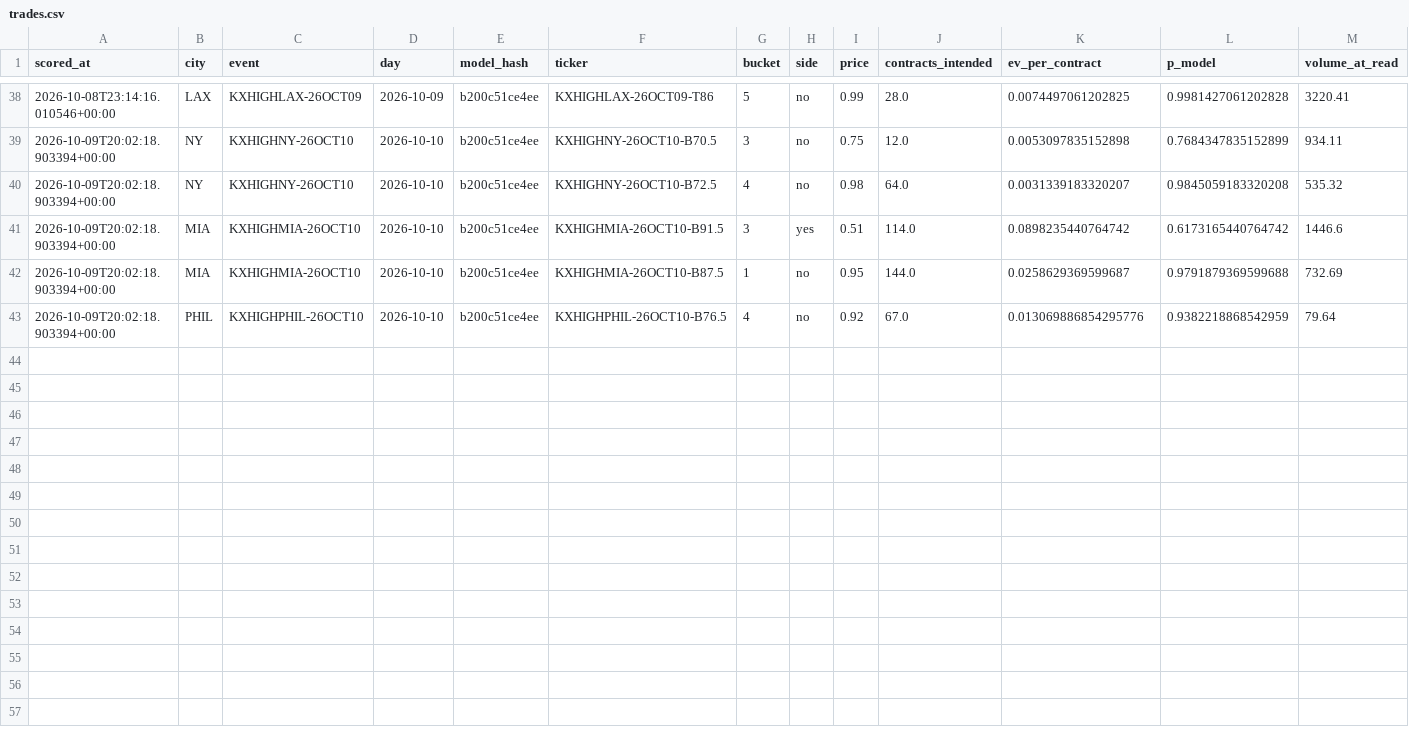
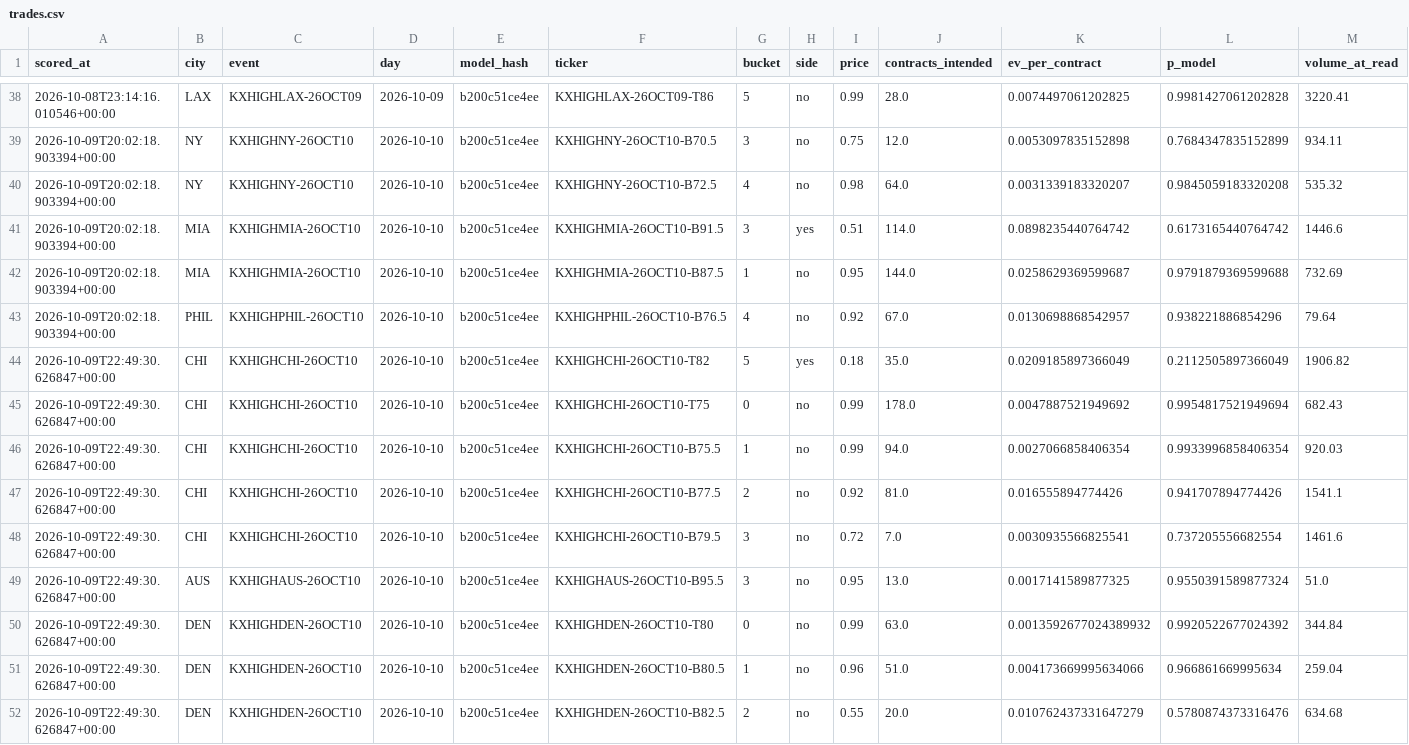
Before and after one commit to physicalreasoning/isotherm, a CSV file: trades.csv, drawn as a sheet; only a part is shown, gaps mark what is left out.

```diff
--- a/trades.csv
+++ b/trades.csv
@@ -42,2 +42,11 @@ scored_at,city,event,day,model_hash,ticker,bucket,side,price,contracts_intended,
 2026-10-09T20:02:18.903394+00:00,MIA,KXHIGHMIA-26OCT10,2026-10-10,b200c51ce4ee,KXHIGHMIA-26OCT10-B87.5,1,no,0.95,144.0,0.0258629369599687,0.9791879369599688,732.69
-2026-10-09T20:02:18.903394+00:00,PHIL,KXHIGHPHIL-26OCT10,2026-10-10,b200c51ce4ee,KXHIGHPHIL-26OCT10-B76.5,4,no,0.92,67.0,0.013069886854295776,0.9382218868542959,79.64
+2026-10-09T20:02:18.903394+00:00,PHIL,KXHIGHPHIL-26OCT10,2026-10-10,b200c51ce4ee,KXHIGHPHIL-26OCT10-B76.5,4,no,0.92,67.0,0.0130698868542957,0.938221886854296,79.64
+2026-10-09T22:49:30.626847+00:00,CHI,KXHIGHCHI-26OCT10,2026-10-10,b200c51ce4ee,KXHIGHCHI-26OCT10-T82,5,yes,0.18,35.0,0.0209185897366049,0.2112505897366049,1906.82
+2026-10-09T22:49:30.626847+00:00,CHI,KXHIGHCHI-26OCT10,2026-10-10,b200c51ce4ee,KXHIGHCHI-26OCT10-T75,0,no,0.99,178.0,0.0047887521949692,0.9954817521949694,682.43
+2026-10-09T22:49:30.626847+00:00,CHI,KXHIGHCHI-26OCT10,2026-10-10,b200c51ce4ee,KXHIGHCHI-26OCT10-B75.5,1,no,0.99,94.0,0.0027066858406354,0.9933996858406354,920.03
+2026-10-09T22:49:30.626847+00:00,CHI,KXHIGHCHI-26OCT10,2026-10-10,b200c51ce4ee,KXHIGHCHI-26OCT10-B77.5,2,no,0.92,81.0,0.016555894774426,0.941707894774426,1541.1
+2026-10-09T22:49:30.626847+00:00,CHI,KXHIGHCHI-26OCT10,2026-10-10,b200c51ce4ee,KXHIGHCHI-26OCT10-B79.5,3,no,0.72,7.0,0.0030935566825541,0.737205556682554,1461.6
+2026-10-09T22:49:30.626847+00:00,AUS,KXHIGHAUS-26OCT10,2026-10-10,b200c51ce4ee,KXHIGHAUS-26OCT10-B95.5,3,no,0.95,13.0,0.0017141589877325,0.9550391589877324,51.0
+2026-10-09T22:49:30.626847+00:00,DEN,KXHIGHDEN-26OCT10,2026-10-10,b200c51ce4ee,KXHIGHDEN-26OCT10-T80,0,no,0.99,63.0,0.0013592677024389932,0.9920522677024392,344.84
+2026-10-09T22:49:30.626847+00:00,DEN,KXHIGHDEN-26OCT10,2026-10-10,b200c51ce4ee,KXHIGHDEN-26OCT10-B80.5,1,no,0.96,51.0,0.004173669995634066,0.966861669995634,259.04
+2026-10-09T22:49:30.626847+00:00,DEN,KXHIGHDEN-26OCT10,2026-10-10,b200c51ce4ee,KXHIGHDEN-26OCT10-B82.5,2,no,0.55,20.0,0.010762437331647279,0.5780874373316476,634.68
```
Also changed, not shown: predictions.csv, 1 other file.
